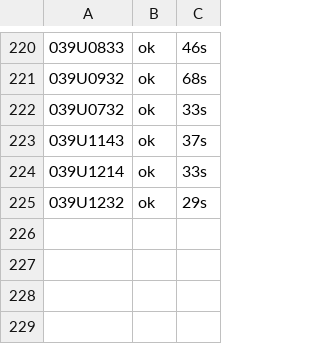
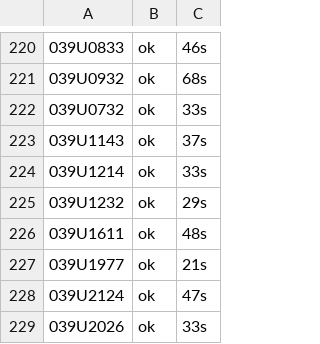
Before and after one commit to dape1987/protection_Italy, a CSV file: normattiva/out/export_pc/_log_2.csv, drawn as a sheet; only a part is shown, gaps mark what is left out; the diff names each change by its address in the sheet, - before the commit and + after, or states it on an @@ line.

```diff
--- a/normattiva/out/export_pc/_log_2.csv
+++ b/normattiva/out/export_pc/_log_2.csv
+row 226: 039U1611 | ok | 48s
+row 227: 039U1977 | ok | 21s
+row 228: 039U2124 | ok | 47s
+row 229: 039U2026 | ok | 33s
```
Also changed, not shown: 4 other files.
